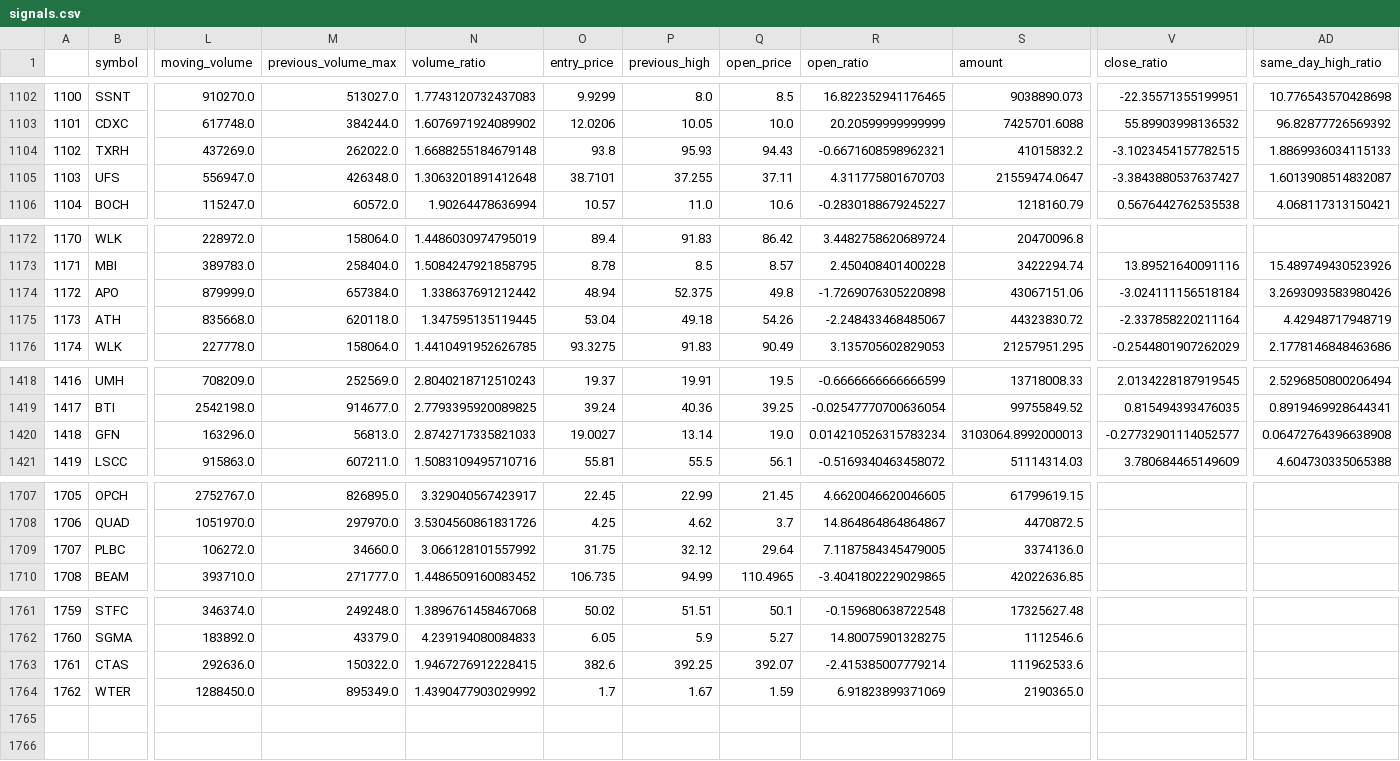
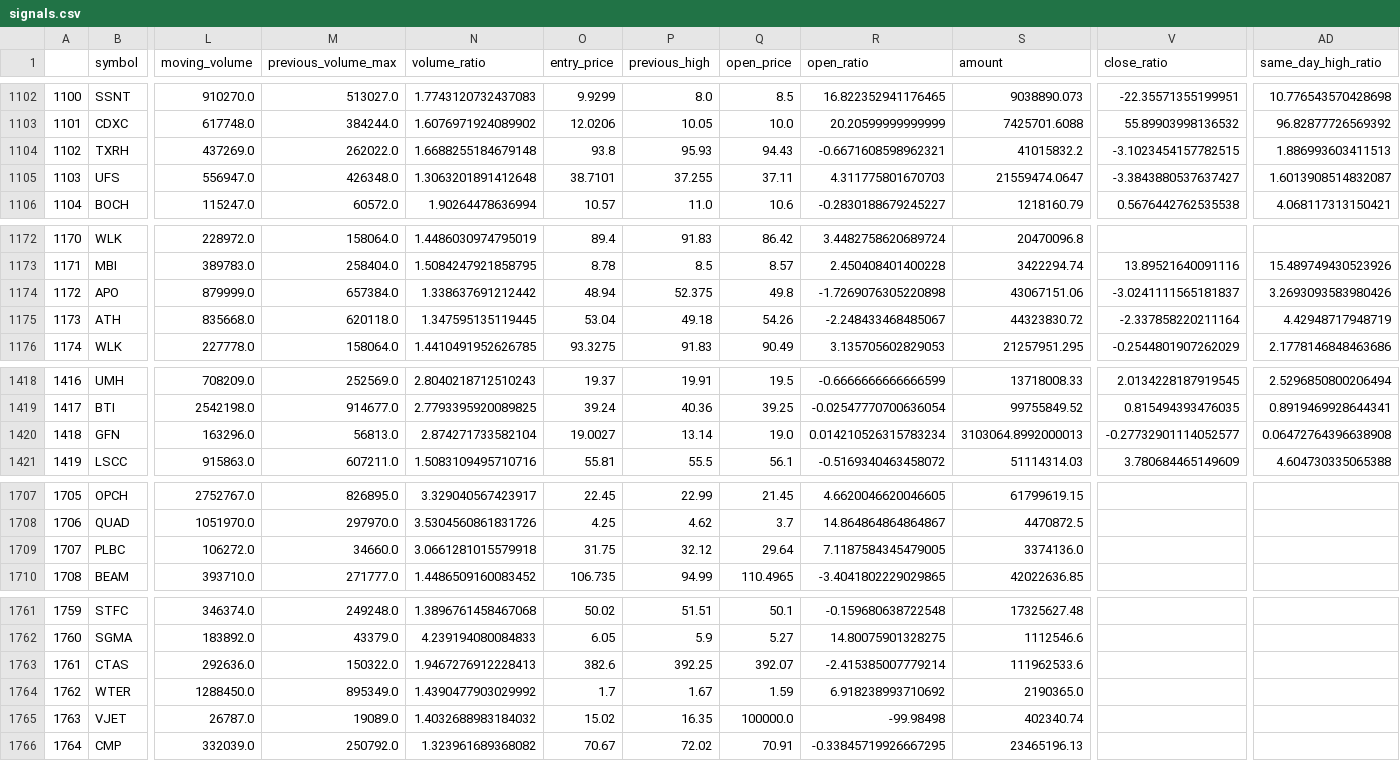
Before and after one commit to atriptoparadise/algo_trading_bot, a CSV file: data/signals.csv, drawn as a sheet; only a part is shown, gaps mark what is left out; rows hold the shown columns only; the diff names each change by its address in the sheet, - before the commit and + after, or states it on an @@ line.

Commit message:
Updated data

```diff
--- a/data/signals.csv
+++ b/data/signals.csv
-AD1104 (same_day_high_ratio): 1.8869936034115133
+AD1104 (same_day_high_ratio): 1.886993603411513
-V1174 (close_ratio): -3.024111156518184
+V1174 (close_ratio): -3.0241111565181837
-N1420 (volume_ratio): 2.8742717335821033
+N1420 (volume_ratio): 2.874271733582104
-N1709 (volume_ratio): 3.066128101557992
+N1709 (volume_ratio): 3.0661281015579918
-N1763 (volume_ratio): 1.9467276912228415
+N1763 (volume_ratio): 1.9467276912228413
-R1764 (open_ratio): 6.91823899371069
+R1764 (open_ratio): 6.918238993710692
+row 1765: 1763 | VJET | 26787.0 | 19089.0 | 1.4032688983184032 | 15.02 | 16.35 | 100000.0 | -99.98498 | 402340.74
+row 1766: 1764 | CMP | 332039.0 | 250792.0 | 1.323961689368082 | 70.67 | 72.02 | 70.91 | -0.33845719926667295 | 23465196.13
```
Also changed, not shown: 1 other file.
